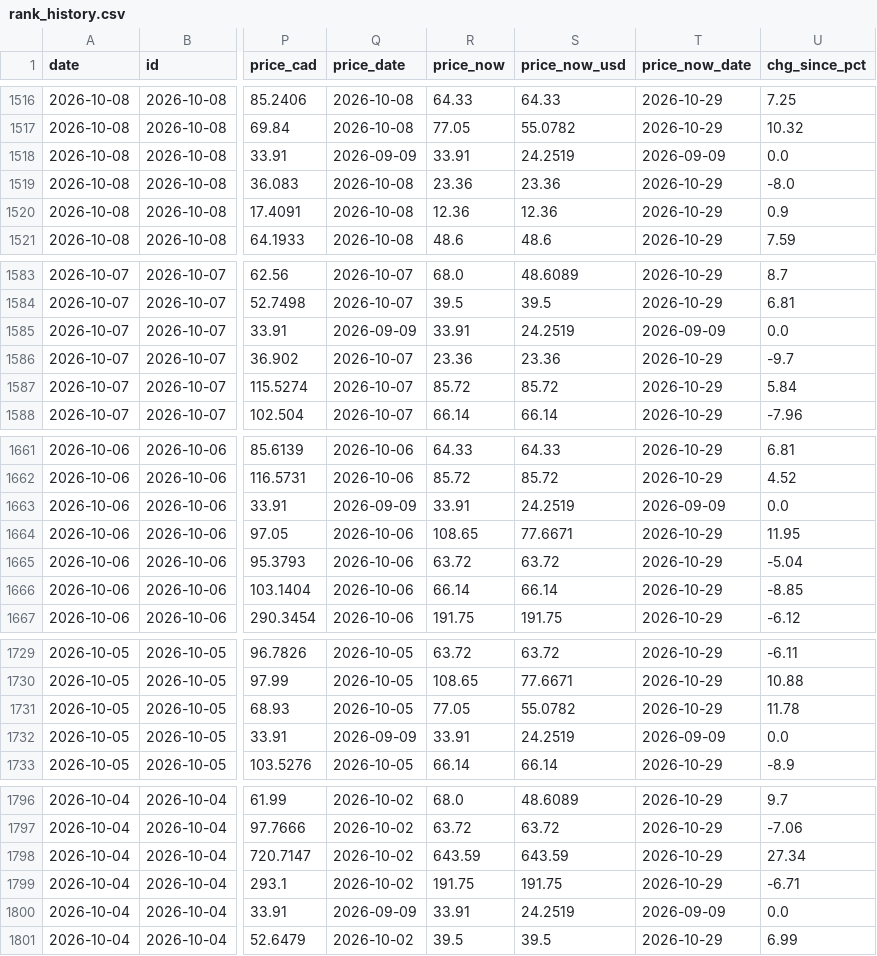
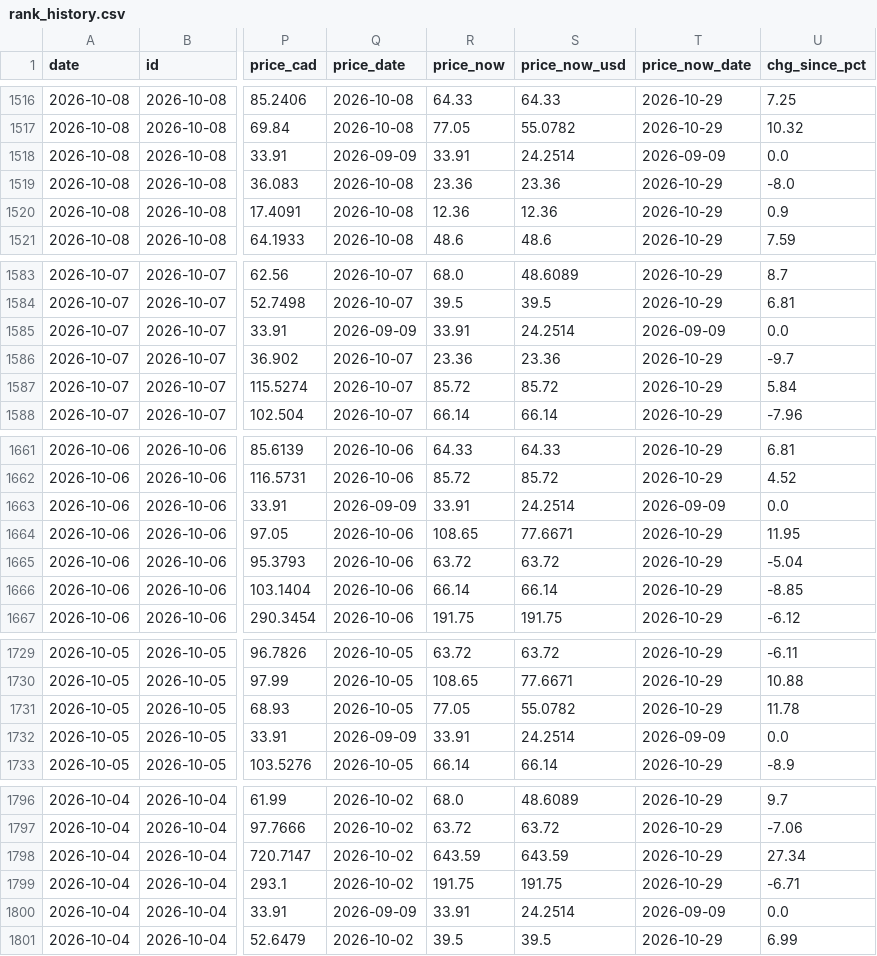
Before and after one commit to nikdep/market-dash-lkoa20, a CSV file: api/rank_history.csv, drawn as a sheet; only a part is shown, gaps mark what is left out; the diff covers the shown part only; the diff names each change by its address in the sheet, - before the commit and + after, or states it on an @@ line.

```diff
--- a/api/rank_history.csv
+++ b/api/rank_history.csv
-S1518 (price_now_usd): 24.2519
+S1518 (price_now_usd): 24.2514
-S1585 (price_now_usd): 24.2519
+S1585 (price_now_usd): 24.2514
-S1663 (price_now_usd): 24.2519
+S1663 (price_now_usd): 24.2514
-S1732 (price_now_usd): 24.2519
+S1732 (price_now_usd): 24.2514
-S1800 (price_now_usd): 24.2519
+S1800 (price_now_usd): 24.2514
```
Also changed, not shown: 3 edited cells elsewhere in this file, api/candidates.csv, api/crypto.csv, 5 other files.
